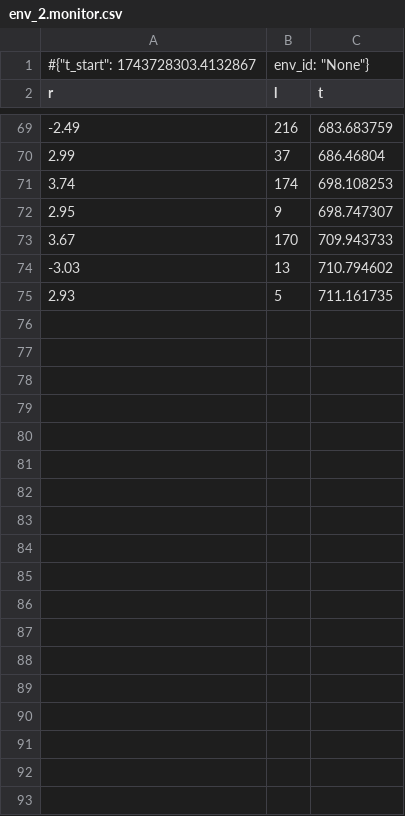
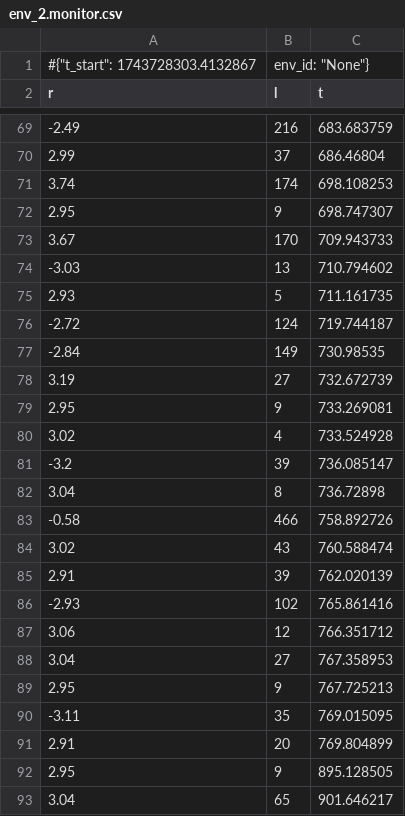
Before and after one commit to samWebster12/ByteFight2025, a CSV file: rl/sb_models/sb_model9/logs/env_2.monitor.csv, drawn as a sheet; only a part is shown, gaps mark what is left out; the diff covers the shown part only; the diff names each change by its address in the sheet, - before the commit and + after, or states it on an @@ line.

```diff
--- a/rl/sb_models/sb_model9/logs/env_2.monitor.csv
+++ b/rl/sb_models/sb_model9/logs/env_2.monitor.csv
+row 76: -2.72 | 124 | 719.744187
+row 77: -2.84 | 149 | 730.98535
+row 78: 3.19 | 27 | 732.672739
+row 79: 2.95 | 9 | 733.269081
+row 80: 3.02 | 4 | 733.524928
+row 81: -3.2 | 39 | 736.085147
+row 82: 3.04 | 8 | 736.72898
+row 83: -0.58 | 466 | 758.892726
+row 84: 3.02 | 43 | 760.588474
+row 85: 2.91 | 39 | 762.020139
+row 86: -2.93 | 102 | 765.861416
+row 87: 3.06 | 12 | 766.351712
+row 88: 3.04 | 27 | 767.358953
+row 89: 2.95 | 9 | 767.725213
+row 90: -3.11 | 35 | 769.015095
+row 91: 2.91 | 20 | 769.804899
+row 92: 2.95 | 9 | 895.128505
+row 93: 3.04 | 65 | 901.646217
```
Also changed, not shown: 20 added rows elsewhere in this file, rl/sb_models/sb_model9/logs/env_0.monitor.csv, rl/sb_models/sb_model9/logs/env_1.monitor.csv, 8 other files.
